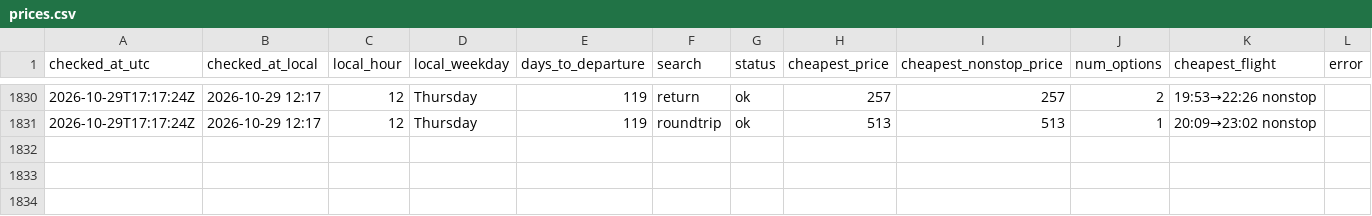
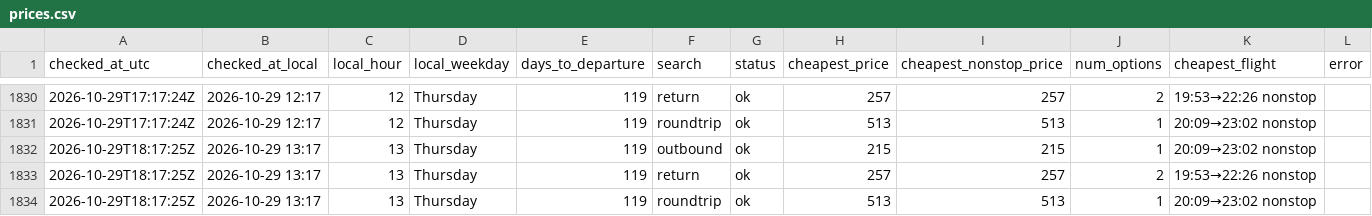
Before and after one commit to tommyjoppich/flighttracker, a CSV file: data/prices.csv, drawn as a sheet; only a part is shown, gaps mark what is left out.

Commit message:
Price check 2026-10-29 18:18 UTC

```diff
--- a/data/prices.csv
+++ b/data/prices.csv
@@ -1831 +1831,4 @@ checked_at_utc,checked_at_local,local_hour,local_weekday,days_to_departure,searc
 2026-10-29T17:17:24Z,2026-10-29 12:17,12,Thursday,119,roundtrip,ok,513,513,1,20:09→23:02 nonstop,
+2026-10-29T18:17:25Z,2026-10-29 13:17,13,Thursday,119,outbound,ok,215,215,1,20:09→23:02 nonstop,
+2026-10-29T18:17:25Z,2026-10-29 13:17,13,Thursday,119,return,ok,257,257,2,19:53→22:26 nonstop,
+2026-10-29T18:17:25Z,2026-10-29 13:17,13,Thursday,119,roundtrip,ok,513,513,1,20:09→23:02 nonstop,
```
Also changed, not shown: data/options.csv, 5 other files.
